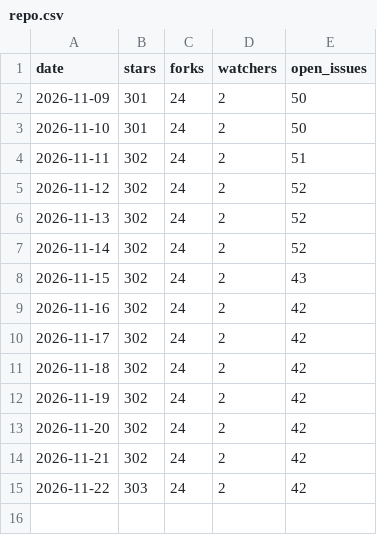
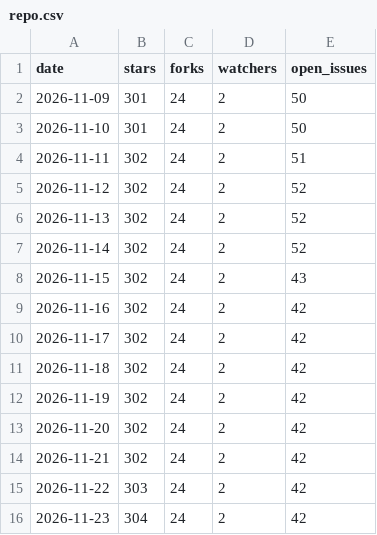
Before and after one commit to yogeshpaliyal/Deepr, a CSV file: repo.csv, drawn as a sheet; the diff names each change by its address in the sheet, - before the commit and + after, or states it on an @@ line.

```diff
--- a/repo.csv
+++ b/repo.csv
+row 16: 2026-11-23 | 304 | 24 | 2 | 42
```
Also changed, not shown: downloads.csv, 1 other file.
